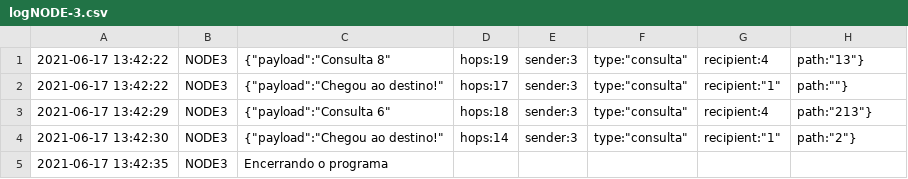
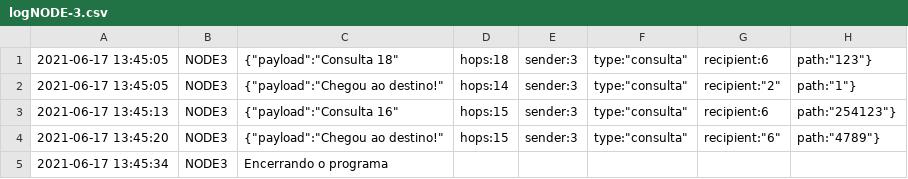
Before and after one commit to nandohdc/INF2545, a CSV file: project-3-love/log/logNODE-3.csv, drawn as a sheet.

```diff
--- a/project-3-love/log/logNODE-3.csv
+++ b/project-3-love/log/logNODE-3.csv
@@ -1,5 +1,5 @@
-2021-06-17 13:42:22 , NODE3 , {"payload":"Consulta 8","hops":19,"sender":3,"type":"consulta","recipient":4,"path":"13"}
-2021-06-17 13:42:22 , NODE3 , {"payload":"Chegou ao destino!","hops":17,"sender":3,"type":"consulta","recipient":"1","path":""}
-2021-06-17 13:42:29 , NODE3 , {"payload":"Consulta 6","hops":18,"sender":3,"type":"consulta","recipient":4,"path":"213"}
-2021-06-17 13:42:30 , NODE3 , {"payload":"Chegou ao destino!","hops":14,"sender":3,"type":"consulta","recipient":"1","path":"2"}
-2021-06-17 13:42:35 , NODE3 , Encerrando o programa
+2021-06-17 13:45:05 , NODE3 , {"payload":"Consulta 18","hops":18,"sender":3,"type":"consulta","recipient":6,"path":"123"}
+2021-06-17 13:45:05 , NODE3 , {"payload":"Chegou ao destino!","hops":14,"sender":3,"type":"consulta","recipient":"2","path":"1"}
+2021-06-17 13:45:13 , NODE3 , {"payload":"Consulta 16","hops":15,"sender":3,"type":"consulta","recipient":6,"path":"254123"}
+2021-06-17 13:45:20 , NODE3 , {"payload":"Chegou ao destino!","hops":15,"sender":3,"type":"consulta","recipient":"6","path":"4789"}
+2021-06-17 13:45:34 , NODE3 , Encerrando o programa
```
Also changed, not shown: project-3-love/log/logNODE-1.csv, project-3-love/log/logNODE-2.csv, 15 other files.
